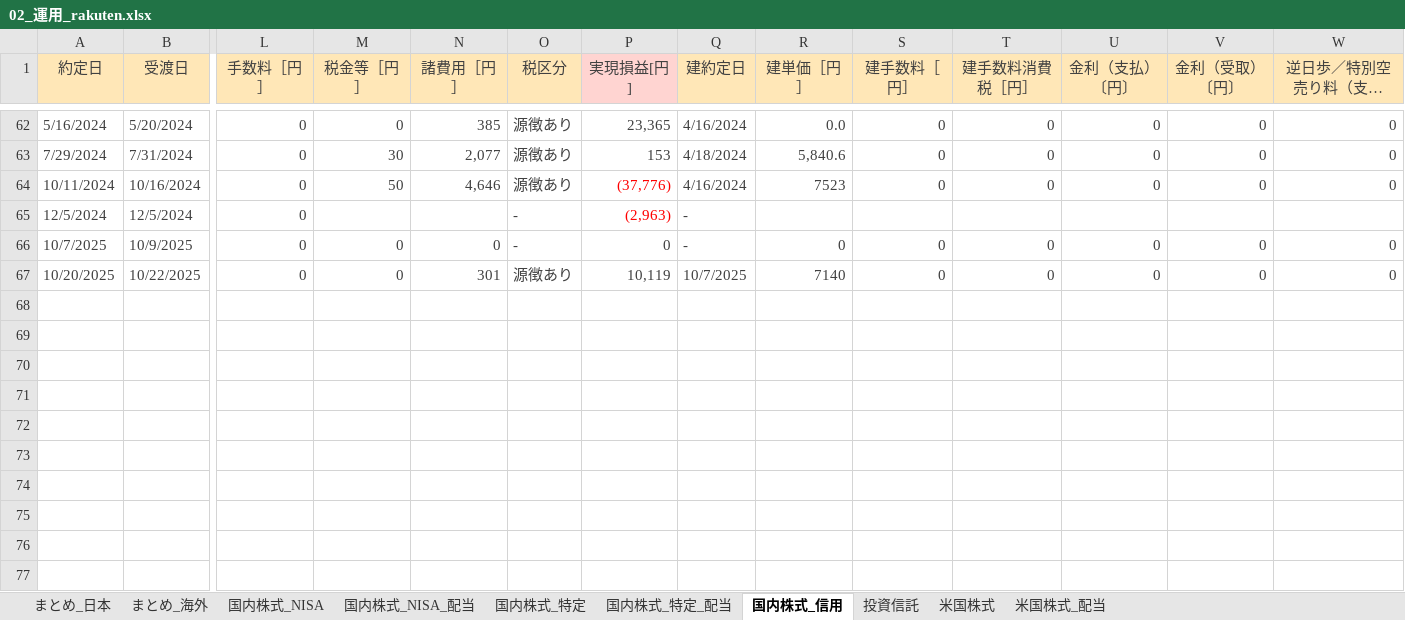
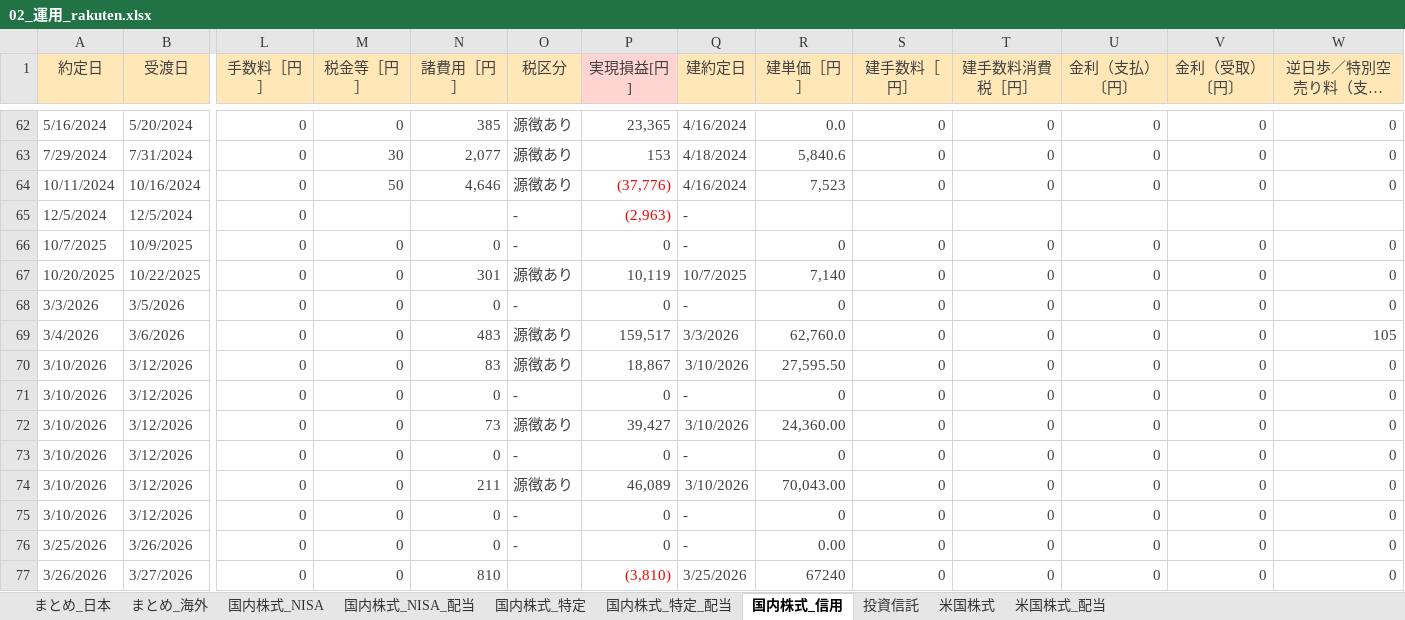
Before and after one commit to Shota0525/streamlit_stock_app, an Excel workbook: data/02_運用_rakuten.xlsx, sheet 国内株式_信用, drawn as a sheet; only a part is shown, gaps mark what is left out; long unchanged cells end in …; values as stored, in another font and other column widths than the file's, no borders; rows hold the shown columns only; the diff names each change by its address in the sheet, - before the commit and + after, or states it on an @@ line.

```diff
--- a/data/02_運用_rakuten.xlsx (sheet 国内株式_信用)
+++ b/data/02_運用_rakuten.xlsx (sheet 国内株式_信用)
-R64 (建単価［円］): 7523
+R64 (建単価［円］): 7,523
-R67 (建単価［円］): 7140
+R67 (建単価［円］): 7,140
+row 68: 3/3/2026 | 3/5/2026 | 0 | 0 | 0 | - | 0 | - | 0 | 0 | 0 | 0 | 0 | 0
+row 69: 3/4/2026 | 3/6/2026 | 0 | 0 | 483 | 源徴あり | 159,517 | 3/3/2026 | 62,760.0 | 0 | 0 | 0 | 0 | 105
+row 70: 3/10/2026 | 3/12/2026 | 0 | 0 | 83 | 源徴あり | 18,867 | 3/10/2026 | 27,595.50 | 0 | 0 | 0 | 0 | 0
+row 71: 3/10/2026 | 3/12/2026 | 0 | 0 | 0 | - | 0 | - | 0 | 0 | 0 | 0 | 0 | 0
+row 72: 3/10/2026 | 3/12/2026 | 0 | 0 | 73 | 源徴あり | 39,427 | 3/10/2026 | 24,360.00 | 0 | 0 | 0 | 0 | 0
+row 73: 3/10/2026 | 3/12/2026 | 0 | 0 | 0 | - | 0 | - | 0 | 0 | 0 | 0 | 0 | 0
+row 74: 3/10/2026 | 3/12/2026 | 0 | 0 | 211 | 源徴あり | 46,089 | 3/10/2026 | 70,043.00 | 0 | 0 | 0 | 0 | 0
+row 75: 3/10/2026 | 3/12/2026 | 0 | 0 | 0 | - | 0 | - | 0 | 0 | 0 | 0 | 0 | 0
+row 76: 3/25/2026 | 3/26/2026 | 0 | 0 | 0 | - | 0 | - | 0.00 | 0 | 0 | 0 | 0 | 0
+row 77: 3/26/2026 | 3/27/2026 | 0 | 0 | 810 |  | (3,810) | 3/25/2026 | 67240 | 0 | 0 | 0 | 0 | 0
```
Also changed, not shown: sheet 国内株式_特定, sheet 国内株式_特定_配当, sheet まとめ_日本, sheet 投資信託, sheet 国内株式_NISA_配当, formulas that keep their value.
